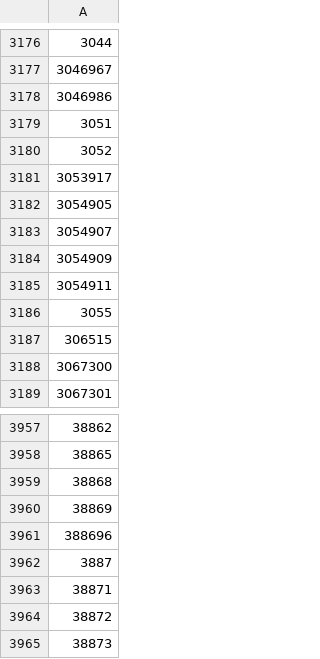
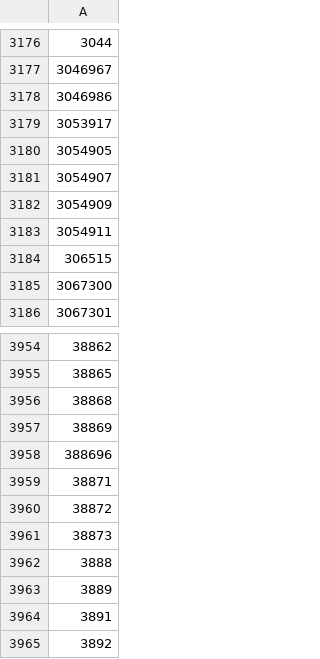
Before and after one commit to robinschmid/microbe_masst, a CSV file: trees/plant_masst_tree/Extracted_nodes_plant.csv, drawn as a sheet; only a part is shown, gaps mark what is left out; the shorter side is filled out with more unchanged rows; the diff names each change by its address in the sheet, - before the commit and + after, or states it on an @@ line.

```diff
--- a/trees/plant_masst_tree/Extracted_nodes_plant.csv
+++ b/trees/plant_masst_tree/Extracted_nodes_plant.csv
-row 3179: 3051
-row 3180: 3052
-row 3186: 3055
-row 3962: 3887
```
Also changed, not shown: trees/plant_masst_tree/list_ncbi_plantmasst.csv, 5 other files.
